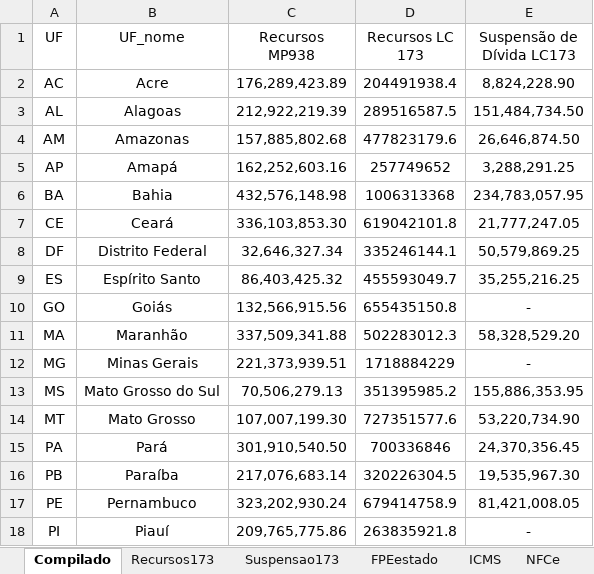
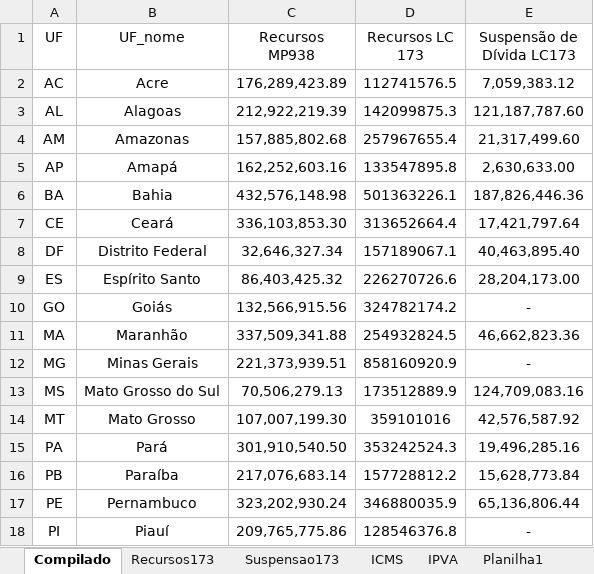
Before and after one commit to frsegundo/monitora-suporte-federativo, an Excel workbook: dadosTeste.xlsx, sheet Compilado, drawn as a sheet; only a part is shown; values as stored, in another font and other column widths than the file's, no borders; the diff covers the shown part only; the diff names each change by its address in the sheet, - before the commit and + after, or states it on an @@ line.

```diff
--- a/dadosTeste.xlsx (sheet Compilado)
+++ b/dadosTeste.xlsx (sheet Compilado)
+sheet tab: Planilha1
-D2 (Recursos LC 173): 204491938.4
+D2 (Recursos LC 173): 112741576.5
-E2 (Suspensão de Dívida LC173): 8,824,228.90
+E2 (Suspensão de Dívida LC173): 7,059,383.12
-D3 (Recursos LC 173): 289516587.5
+D3 (Recursos LC 173): 142099875.3
-E3 (Suspensão de Dívida LC173): 151,484,734.50
+E3 (Suspensão de Dívida LC173): 121,187,787.60
-D4 (Recursos LC 173): 477823179.6
+D4 (Recursos LC 173): 257967655.4
-E4 (Suspensão de Dívida LC173): 26,646,874.50
+E4 (Suspensão de Dívida LC173): 21,317,499.60
-D5 (Recursos LC 173): 257749652
+D5 (Recursos LC 173): 133547895.8
-E5 (Suspensão de Dívida LC173): 3,288,291.25
+E5 (Suspensão de Dívida LC173): 2,630,633.00
-D6 (Recursos LC 173): 1006313368
+D6 (Recursos LC 173): 501363226.1
-E6 (Suspensão de Dívida LC173): 234,783,057.95
+E6 (Suspensão de Dívida LC173): 187,826,446.36
-D7 (Recursos LC 173): 619042101.8
+D7 (Recursos LC 173): 313652664.4
-E7 (Suspensão de Dívida LC173): 21,777,247.05
+E7 (Suspensão de Dívida LC173): 17,421,797.64
-D8 (Recursos LC 173): 335246144.1
+D8 (Recursos LC 173): 157189067.1
-E8 (Suspensão de Dívida LC173): 50,579,869.25
+E8 (Suspensão de Dívida LC173): 40,463,895.40
-D9 (Recursos LC 173): 455593049.7
+D9 (Recursos LC 173): 226270726.6
-E9 (Suspensão de Dívida LC173): 35,255,216.25
+E9 (Suspensão de Dívida LC173): 28,204,173.00
-D10 (Recursos LC 173): 655435150.8
+D10 (Recursos LC 173): 324782174.2
-D11 (Recursos LC 173): 502283012.3
+D11 (Recursos LC 173): 254932824.5
-E11 (Suspensão de Dívida LC173): 58,328,529.20
+E11 (Suspensão de Dívida LC173): 46,662,823.36
-D12 (Recursos LC 173): 1718884229
+D12 (Recursos LC 173): 858160920.9
-D13 (Recursos LC 173): 351395985.2
+D13 (Recursos LC 173): 173512889.9
-E13 (Suspensão de Dívida LC173): 155,886,353.95
+E13 (Suspensão de Dívida LC173): 124,709,083.16
-D14 (Recursos LC 173): 727351577.6
+D14 (Recursos LC 173): 359101016
-E14 (Suspensão de Dívida LC173): 53,220,734.90
+E14 (Suspensão de Dívida LC173): 42,576,587.92
-D15 (Recursos LC 173): 700336846
+D15 (Recursos LC 173): 353242524.3
-E15 (Suspensão de Dívida LC173): 24,370,356.45
+E15 (Suspensão de Dívida LC173): 19,496,285.16
-D16 (Recursos LC 173): 320226304.5
+D16 (Recursos LC 173): 157728812.2
-E16 (Suspensão de Dívida LC173): 19,535,967.30
+E16 (Suspensão de Dívida LC173): 15,628,773.84
-D17 (Recursos LC 173): 679414758.9
+D17 (Recursos LC 173): 346880035.9
-E17 (Suspensão de Dívida LC173): 81,421,008.05
+E17 (Suspensão de Dívida LC173): 65,136,806.44
-D18 (Recursos LC 173): 263835921.8
+D18 (Recursos LC 173): 128546376.8
```
Also changed, not shown: 19 edited cells elsewhere in this sheet, sheet LC173 Estados, other sheet tabs, formulas that keep their value, 1 other file.
